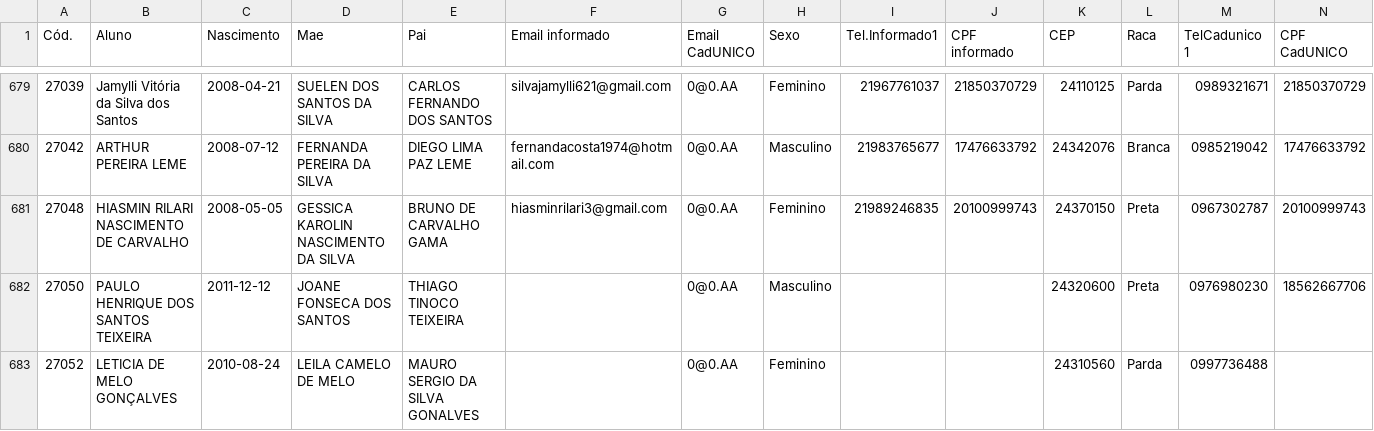
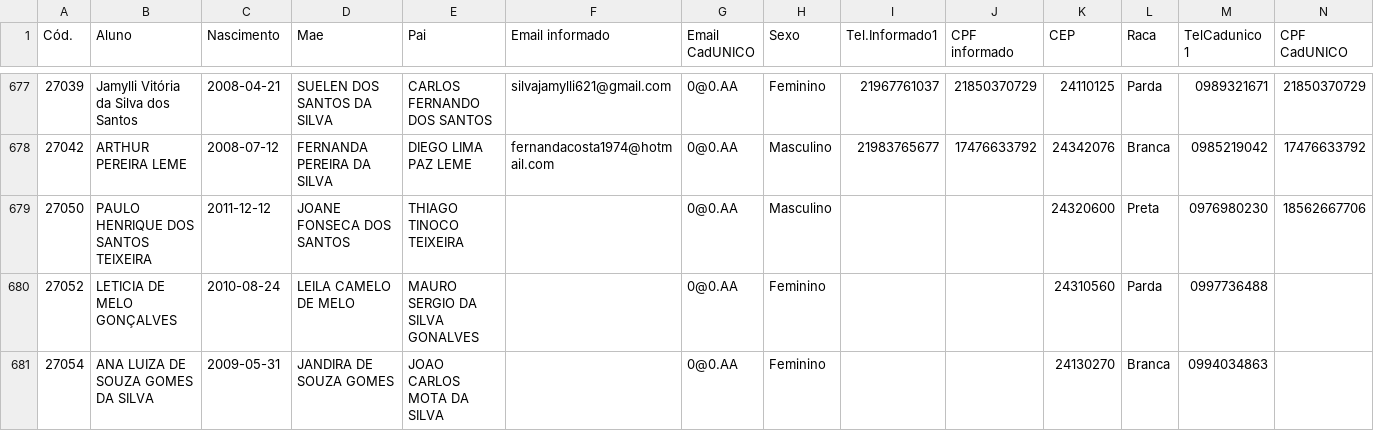
Before and after one commit to CaetaDesenv/caeta-desenv, a CSV file: DF_DADOSBASICOSI.csv, drawn as a sheet; only a part is shown, gaps mark what is left out; the shorter side is filled out with more unchanged rows; removed rows and columns are numbered as before the commit, all else as after; rows hold the shown columns only; the diff covers the shown part only; the diff names each change by its address in the sheet, - before the commit and + after, or states it on an @@ line.

```diff
--- a/DF_DADOSBASICOSI.csv
+++ b/DF_DADOSBASICOSI.csv
-row 681: 27048 | HIASMIN RILARI NASCIMENTO DE CARVALHO | 2008-05-05 | GESSICA KAROLIN NASCIMENTO DA SILVA | BRUNO DE CARVALHO GAMA | hiasminrilari3@gmail.com | 0@0.AA | Feminino | 21989246835 | 20100999743 | 24370150 | Preta | 0967302787 | 20100999743
```
Also changed, not shown: 1 added row and 4 removed rows elsewhere in this file, DF_ALUNOS.csv, DF_ALUNOSI.csv, 9 other files.
